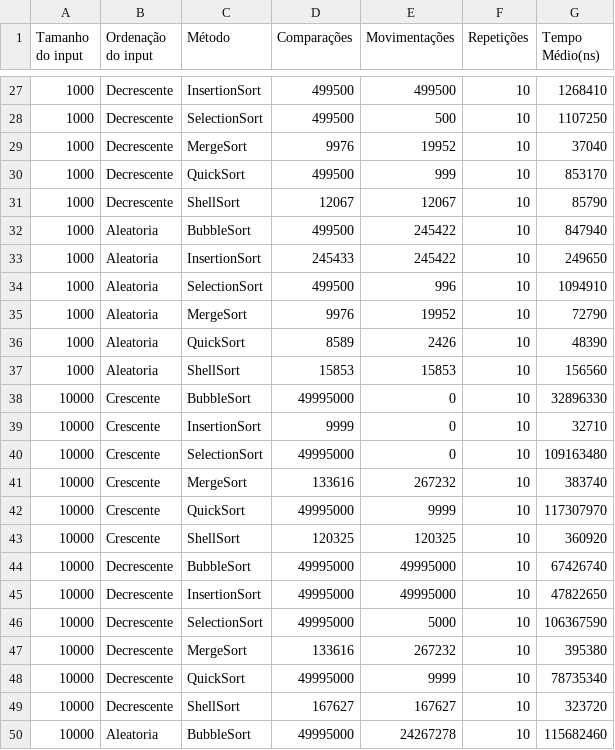
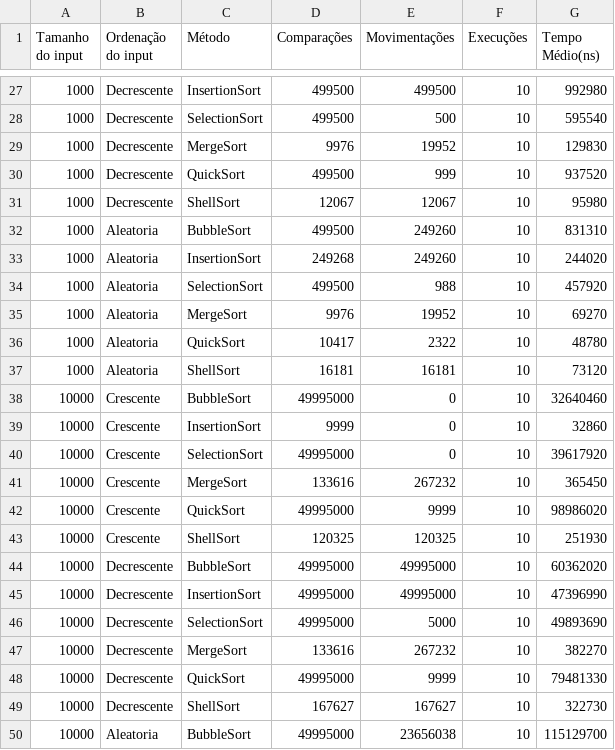
Before and after one commit to robertadelima/algoritmos-ordenacao, a CSV file: output.csv, drawn as a sheet; only a part is shown, gaps mark what is left out; the diff covers the shown part only.

```diff
--- a/output.csv
+++ b/output.csv
@@ -1 +1 @@
-Tamanho do input, Ordenação do input, Método, Comparações, Movimentações, Repetições, Tempo Médio(ns)
+Tamanho do input, Ordenação do input, Método, Comparações, Movimentações, Execuções, Tempo Médio(ns)
@@ -27,24 +27,24 @@ Tamanho do input, Ordenação do input, Método, Comparações, Movimentações,
-1000,Decrescente,InsertionSort,499500,499500,10,1268410
-1000,Decrescente,SelectionSort,499500,500,10,1107250
-1000,Decrescente,MergeSort,9976,19952,10,37040
-1000,Decrescente,QuickSort,499500,999,10,853170
-1000,Decrescente,ShellSort,12067,12067,10,85790
-1000,Aleatoria,BubbleSort,499500,245422,10,847940
-1000,Aleatoria,InsertionSort,245433,245422,10,249650
-1000,Aleatoria,SelectionSort,499500,996,10,1094910
-1000,Aleatoria,MergeSort,9976,19952,10,72790
-1000,Aleatoria,QuickSort,8589,2426,10,48390
-1000,Aleatoria,ShellSort,15853,15853,10,156560
-10000,Crescente,BubbleSort,49995000,0,10,32896330
-10000,Crescente,InsertionSort,9999,0,10,32710
-10000,Crescente,SelectionSort,49995000,0,10,109163480
-10000,Crescente,MergeSort,133616,267232,10,383740
-10000,Crescente,QuickSort,49995000,9999,10,117307970
-10000,Crescente,ShellSort,120325,120325,10,360920
-10000,Decrescente,BubbleSort,49995000,49995000,10,67426740
-10000,Decrescente,InsertionSort,49995000,49995000,10,47822650
-10000,Decrescente,SelectionSort,49995000,5000,10,106367590
-10000,Decrescente,MergeSort,133616,267232,10,395380
-10000,Decrescente,QuickSort,49995000,9999,10,78735340
-10000,Decrescente,ShellSort,167627,167627,10,323720
-10000,Aleatoria,BubbleSort,49995000,24267278,10,115682460
+1000,Decrescente,InsertionSort,499500,499500,10,992980
+1000,Decrescente,SelectionSort,499500,500,10,595540
+1000,Decrescente,MergeSort,9976,19952,10,129830
+1000,Decrescente,QuickSort,499500,999,10,937520
+1000,Decrescente,ShellSort,12067,12067,10,95980
+1000,Aleatoria,BubbleSort,499500,249260,10,831310
+1000,Aleatoria,InsertionSort,249268,249260,10,244020
+1000,Aleatoria,SelectionSort,499500,988,10,457920
+1000,Aleatoria,MergeSort,9976,19952,10,69270
+1000,Aleatoria,QuickSort,10417,2322,10,48780
+1000,Aleatoria,ShellSort,16181,16181,10,73120
+10000,Crescente,BubbleSort,49995000,0,10,32640460
+10000,Crescente,InsertionSort,9999,0,10,32860
+10000,Crescente,SelectionSort,49995000,0,10,39617920
+10000,Crescente,MergeSort,133616,267232,10,365450
+10000,Crescente,QuickSort,49995000,9999,10,98986020
+10000,Crescente,ShellSort,120325,120325,10,251930
+10000,Decrescente,BubbleSort,49995000,49995000,10,60362020
+10000,Decrescente,InsertionSort,49995000,49995000,10,47396990
+10000,Decrescente,SelectionSort,49995000,5000,10,49893690
+10000,Decrescente,MergeSort,133616,267232,10,382270
+10000,Decrescente,QuickSort,49995000,9999,10,79481330
+10000,Decrescente,ShellSort,167627,167627,10,322730
+10000,Aleatoria,BubbleSort,49995000,23656038,10,115129700
```
Also changed, not shown: 45 edited cells elsewhere in this file, 1 other file.
